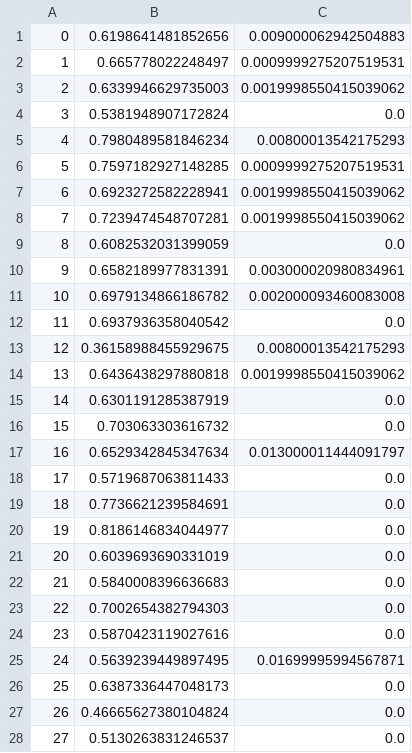
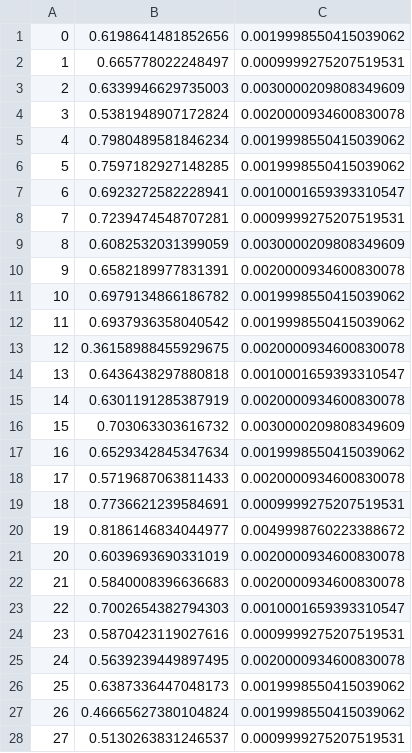
Before and after one commit to Exagor/infof424_combinatorial_project, a CSV file: results/APC_MILP/results_APC_MILP_10_N2.csv, drawn as a sheet; only a part is shown; the diff covers the shown part only.

```diff
--- a/results/APC_MILP/results_APC_MILP_10_N2.csv
+++ b/results/APC_MILP/results_APC_MILP_10_N2.csv
@@ -1,28 +1,28 @@
-0,0.6198641481852656,0.009000062942504883
+0,0.6198641481852656,0.0019998550415039062
 1,0.665778022248497,0.0009999275207519531
-2,0.6339946629735003,0.0019998550415039062
-3,0.5381948907172824,0.0
-4,0.7980489581846234,0.00800013542175293
-5,0.7597182927148285,0.0009999275207519531
-6,0.6923272582228941,0.0019998550415039062
-7,0.7239474548707281,0.0019998550415039062
-8,0.6082532031399059,0.0
-9,0.6582189977831391,0.003000020980834961
-10,0.6979134866186782,0.002000093460083008
-11,0.6937936358040542,0.0
-12,0.36158988455929675,0.00800013542175293
-13,0.6436438297880818,0.0019998550415039062
-14,0.6301191285387919,0.0
-15,0.703063303616732,0.0
-16,0.6529342845347634,0.013000011444091797
-17,0.5719687063811433,0.0
-18,0.7736621239584691,0.0
-19,0.8186146834044977,0.0
-20,0.6039693690331019,0.0
-21,0.5840008396636683,0.0
-22,0.7002654382794303,0.0
-23,0.5870423119027616,0.0
-24,0.5639239449897495,0.01699995994567871
-25,0.6387336447048173,0.0
-26,0.46665627380104824,0.0
-27,0.5130263831246537,0.0
+2,0.6339946629735003,0.0030000209808349609
+3,0.5381948907172824,0.0020000934600830078
+4,0.7980489581846234,0.0019998550415039062
+5,0.7597182927148285,0.0019998550415039062
+6,0.6923272582228941,0.0010001659393310547
+7,0.7239474548707281,0.0009999275207519531
+8,0.6082532031399059,0.0030000209808349609
+9,0.6582189977831391,0.0020000934600830078
+10,0.6979134866186782,0.0019998550415039062
+11,0.6937936358040542,0.0019998550415039062
+12,0.36158988455929675,0.0020000934600830078
+13,0.6436438297880818,0.0010001659393310547
+14,0.6301191285387919,0.0020000934600830078
+15,0.703063303616732,0.0030000209808349609
+16,0.6529342845347634,0.0019998550415039062
+17,0.5719687063811433,0.0020000934600830078
+18,0.7736621239584691,0.0009999275207519531
+19,0.8186146834044977,0.0049998760223388672
+20,0.6039693690331019,0.0020000934600830078
+21,0.5840008396636683,0.0020000934600830078
+22,0.7002654382794303,0.0010001659393310547
+23,0.5870423119027616,0.0009999275207519531
+24,0.5639239449897495,0.0020000934600830078
+25,0.6387336447048173,0.0019998550415039062
+26,0.46665627380104824,0.0019998550415039062
+27,0.5130263831246537,0.0009999275207519531
```
Also changed, not shown: 69 edited cells elsewhere in this file, results/APC_MILP/results_APC_MILP_10_1.csv, results/APC_MILP/results_APC_MILP_10_N.csv, 16 other files.
